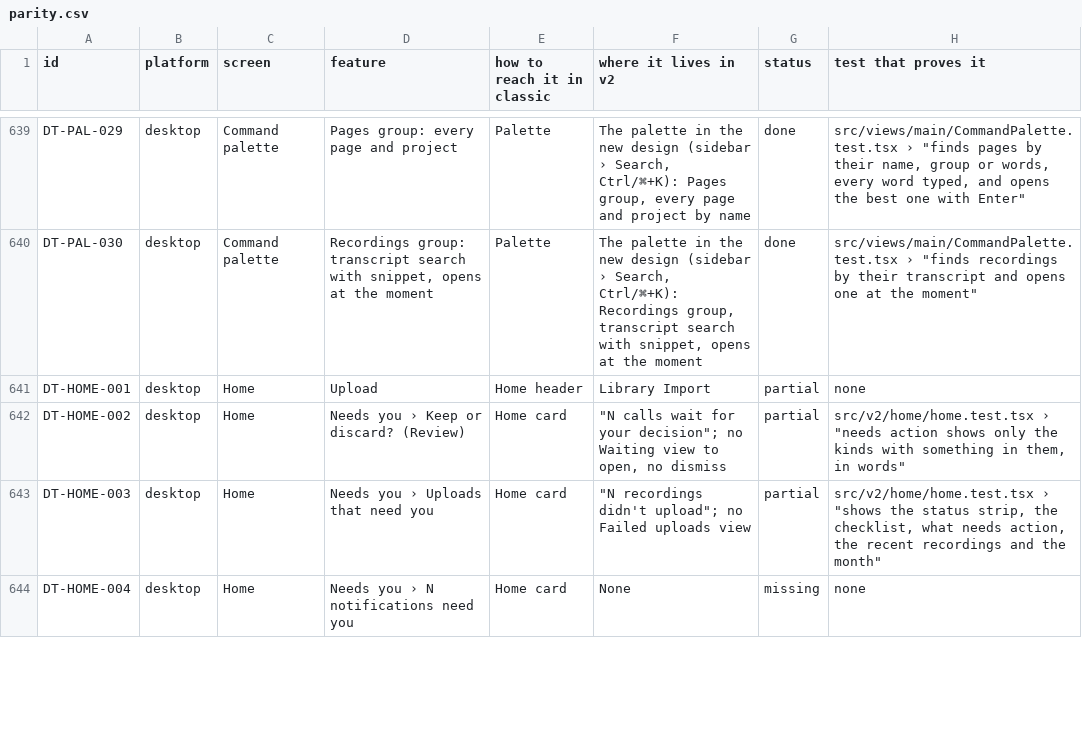
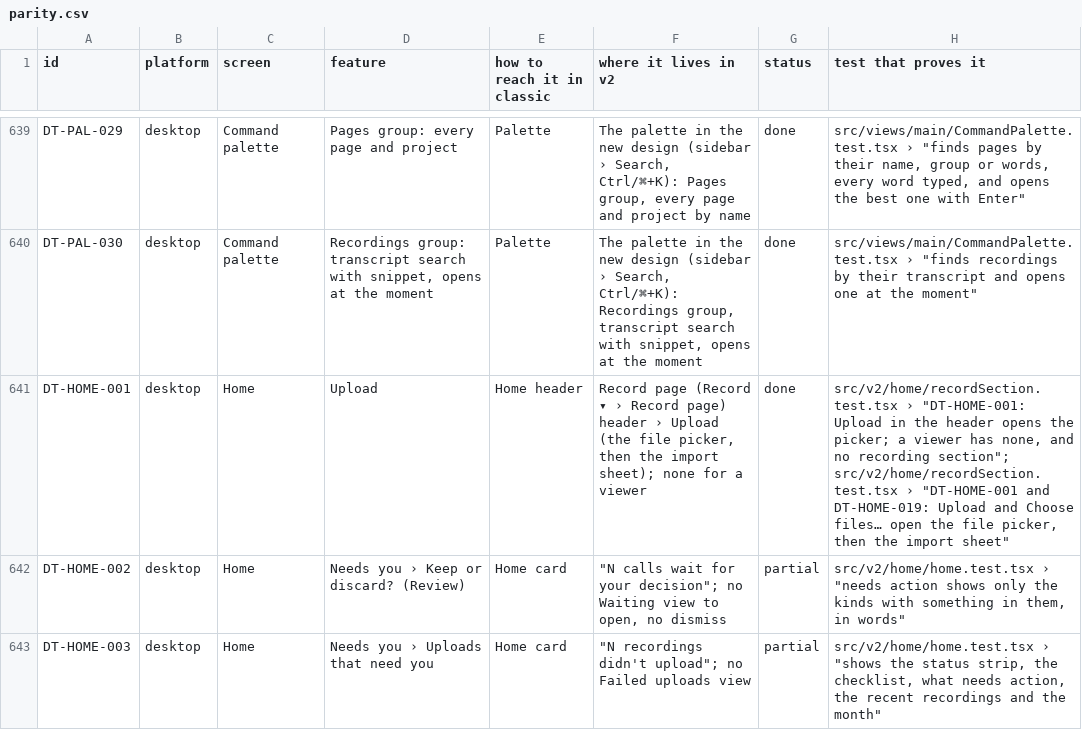
Before and after one commit to skillLeo/echo-ledger, a CSV file: docs/v2/audit/parity.csv, drawn as a sheet; only a part is shown, gaps mark what is left out; the shorter side is filled out with more unchanged rows; the diff covers the shown part only.

Commit message:
Record page: recording now with Pause, Bookmark and Cancel, the levels, captions, voice notes, Choose files and uploads to retry
- Not recording / Recording · <app> / Paused · <app>, with Pause or Resume, Bookmark this moment and Cancel (asks)
- the Me and Client level bars, the device note and the Bluetooth microphone note while recording
- a banner for each permission the system holds back, with its settings button
- Live captions switch (turning on starts a recording) and Copy last 2 minutes
- Record a voice note, and Capture audio playing now / Stop capture
- Upload in the header, the drop card's Choose files…, and the uploads waiting to retry with their errors
- parity rows DT-HOME-001, 007 to 013, 015, 016, 018 to 020 done

```diff
--- a/docs/v2/audit/parity.csv
+++ b/docs/v2/audit/parity.csv
@@ -640,3 +640,3 @@ DT-PAL-029,desktop,Command palette,Pages group: every page and project,Palette,"
 DT-PAL-030,desktop,Command palette,"Recordings group: transcript search with snippet, opens at the moment",Palette,"The palette in the new design (sidebar › Search, Ctrl/⌘+K): Recordings group, transcript search with snippet, opens at the moment",done,"src/views/main/CommandPalette.test.tsx › ""finds recordings by their transcript and opens one at the moment"""
-DT-HOME-001,desktop,Home,Upload,Home header,Library Import,partial,none
+DT-HOME-001,desktop,Home,Upload,Home header,"Record page (Record ▾ › Record page) header › Upload (the file picker, then the import sheet); none for a viewer",done,"src/v2/home/recordSection.test.tsx › ""DT-HOME-001: Upload in the header opens the picker; a viewer has none, and no recording section""; src/v2/home/recordSection.test.tsx › ""DT-HOME-001 and DT-HOME-019: Upload and Choose files… open the file picker, then the import sheet"""
 DT-HOME-002,desktop,Home,Needs you › Keep or discard? (Review),Home card,"""N calls wait for your decision""; no Waiting view to open, no dismiss",partial,"src/v2/home/home.test.tsx › ""needs action shows only the kinds with something in them, in words"""
```
Also changed, not shown: 36 edited cells elsewhere in this file, 7 other files.
